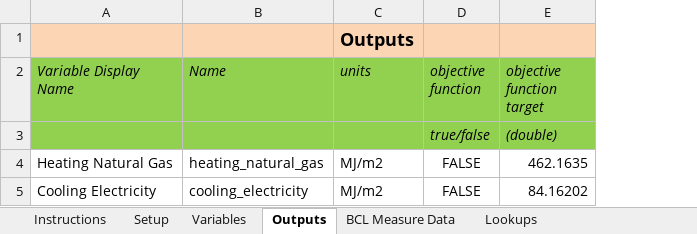
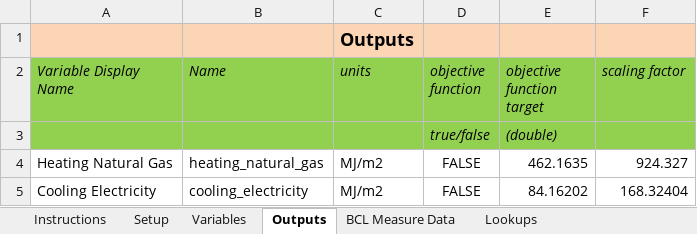
Before and after one commit to NREL/OpenStudio-analysis-spreadsheet, an Excel workbook: doc/template_input.xlsx, sheet Outputs, drawn as a sheet; values as stored, in another font and other column widths than the file's, no borders; the diff names each change by its address in the sheet, - before the commit and + after, or states it on an @@ line.

Commit message:
add scaling factor to template

```diff
--- a/doc/template_input.xlsx (sheet Outputs)
+++ b/doc/template_input.xlsx (sheet Outputs)
+column F (scaling factor), rows 4-5: 924.327 | 168.32404
```
